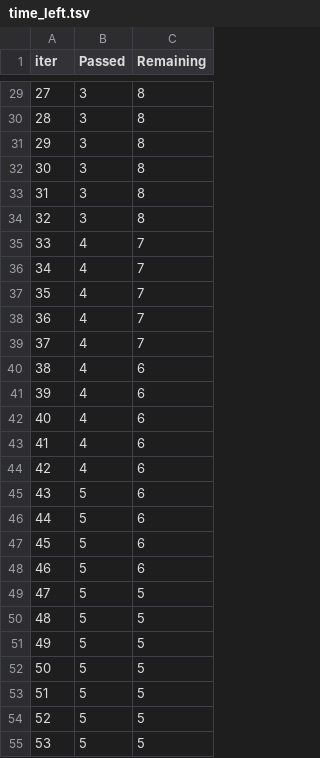
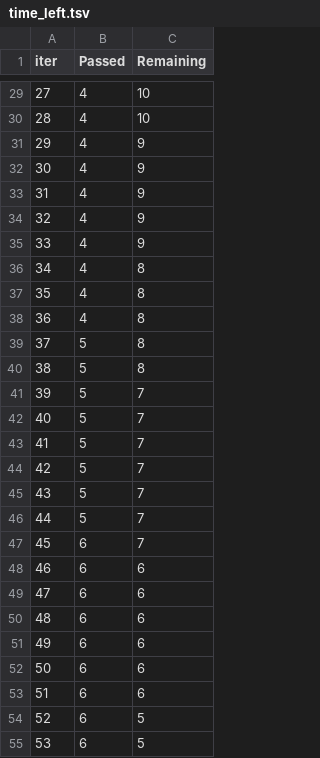
Before and after one commit to suntnaja/BSbeachcheck.github.io, a TSV file: catboost_info/time_left.tsv, drawn as a sheet; only a part is shown, gaps mark what is left out; the diff covers the shown part only.

```diff
--- a/catboost_info/time_left.tsv
+++ b/catboost_info/time_left.tsv
@@ -29,27 +29,27 @@ iter	Passed	Remaining
-27	3	8
-28	3	8
-29	3	8
-30	3	8
-31	3	8
-32	3	8
-33	4	7
-34	4	7
-35	4	7
-36	4	7
-37	4	7
-38	4	6
-39	4	6
-40	4	6
-41	4	6
-42	4	6
-43	5	6
-44	5	6
-45	5	6
-46	5	6
-47	5	5
-48	5	5
-49	5	5
-50	5	5
-51	5	5
-52	5	5
-53	5	5
+27	4	10
+28	4	10
+29	4	9
+30	4	9
+31	4	9
+32	4	9
+33	4	9
+34	4	8
+35	4	8
+36	4	8
+37	5	8
+38	5	8
+39	5	7
+40	5	7
+41	5	7
+42	5	7
+43	5	7
+44	5	7
+45	6	7
+46	6	6
+47	6	6
+48	6	6
+49	6	6
+50	6	6
+51	6	6
+52	6	5
+53	6	5
```
Also changed, not shown: 100 edited cells elsewhere in this file, 10 other files.
